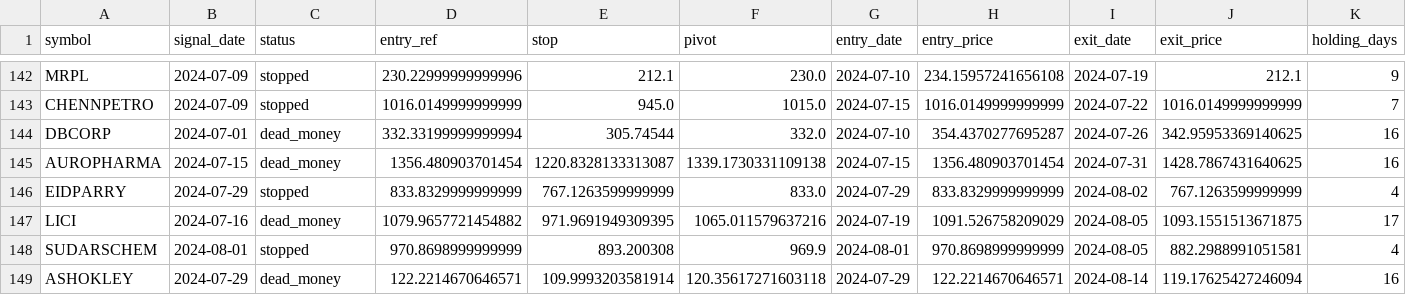
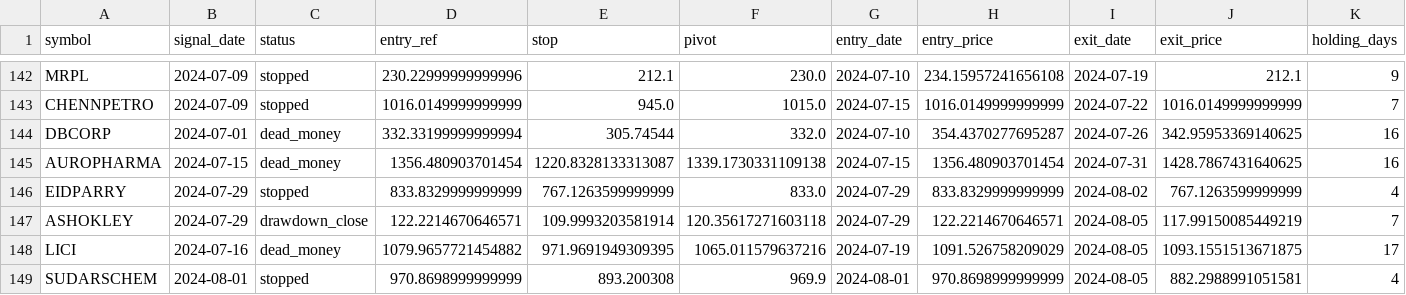
Before and after one commit to rohan-ahire1/Multibagger, a CSV file: reports/portfolio_diagnostics/2010-01-04_2026-03-17/trade_pnl.csv, drawn as a sheet; only a part is shown, gaps mark what is left out; removed rows and columns are numbered as before the commit, all else as after; rows hold the shown columns only; the diff names each change by its address in the sheet, - before the commit and + after, or states it on an @@ line.

```diff
--- a/reports/portfolio_diagnostics/2010-01-04_2026-03-17/trade_pnl.csv
+++ b/reports/portfolio_diagnostics/2010-01-04_2026-03-17/trade_pnl.csv
+row 147: ASHOKLEY | 2024-07-29 | drawdown_close | 122.2214670646571 | 109.9993203581914 | 120.35617271603118 | 2024-07-29 | 122.2214670646571 | 2024-08-05 | 117.99150085449219 | 7
-row 149: ASHOKLEY | 2024-07-29 | dead_money | 122.2214670646571 | 109.9993203581914 | 120.35617271603118 | 2024-07-29 | 122.2214670646571 | 2024-08-14 | 119.17625427246094 | 16
```
Also changed, not shown: reports/portfolio_diagnostics/2010-01-04_2026-03-17/regime_daily_tags.csv, reports/portfolio_diagnostics/2010-01-04_2026-03-17/rolling_3y_cagr.csv, 4 other files.
